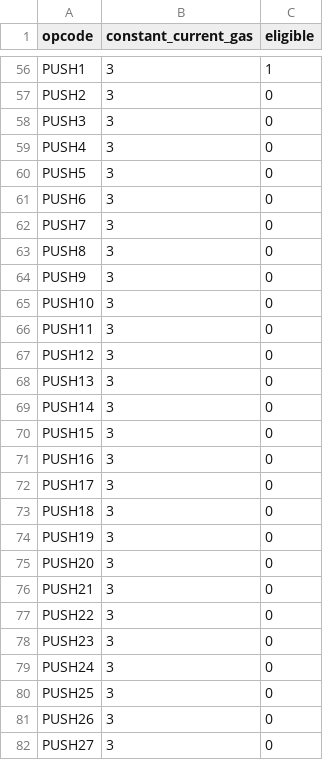
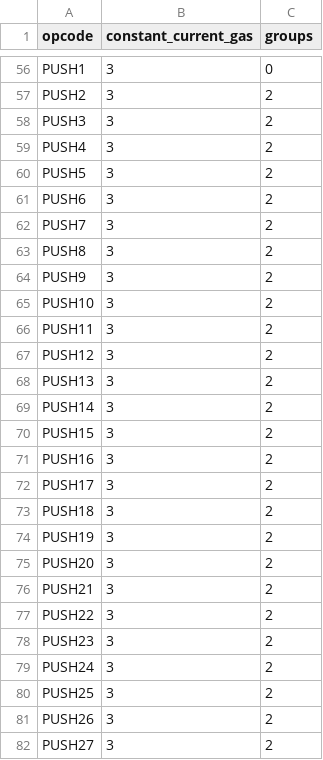
Before and after one commit to imapp-pl/gas-cost-estimator, a CSV file: src/program_generator/data/current_gas_cost.csv, drawn as a sheet; only a part is shown, gaps mark what is left out; the diff covers the shown part only; the diff names each change by its address in the sheet, - before the commit and + after, or states it on an @@ line.

Commit message:
Final report - groups (#217)
* marginal report - parametrized output estimated cost file

* fix: distinct program names in pg_precompiles

* feat: final report - opcode groups

* Consistent naming for precompiles

* Update pg_precompiles.py

---------

Co-authored-by: lukasz-glen <>
Co-authored-by: Jacek Glen <jacek.glen@gmail.com>

```diff
--- a/src/program_generator/data/current_gas_cost.csv
+++ b/src/program_generator/data/current_gas_cost.csv
-C1: eligible
+C1: groups
-C56 (groups): 1
+C56 (groups): 0
-C57:C82 (groups): 0
+C57:C82 (groups): 2
```
Also changed, not shown: 14 added rows and 109 edited cells elsewhere in this file, 6 other files.
